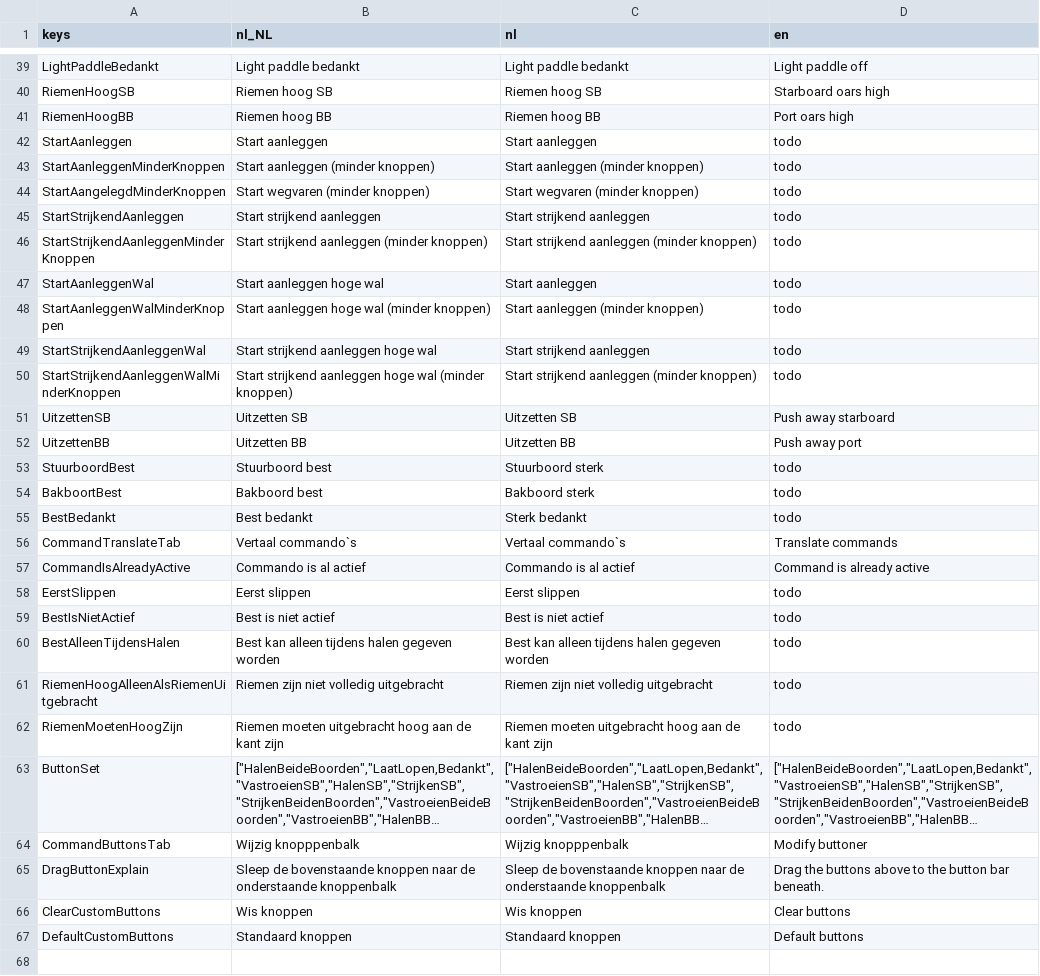
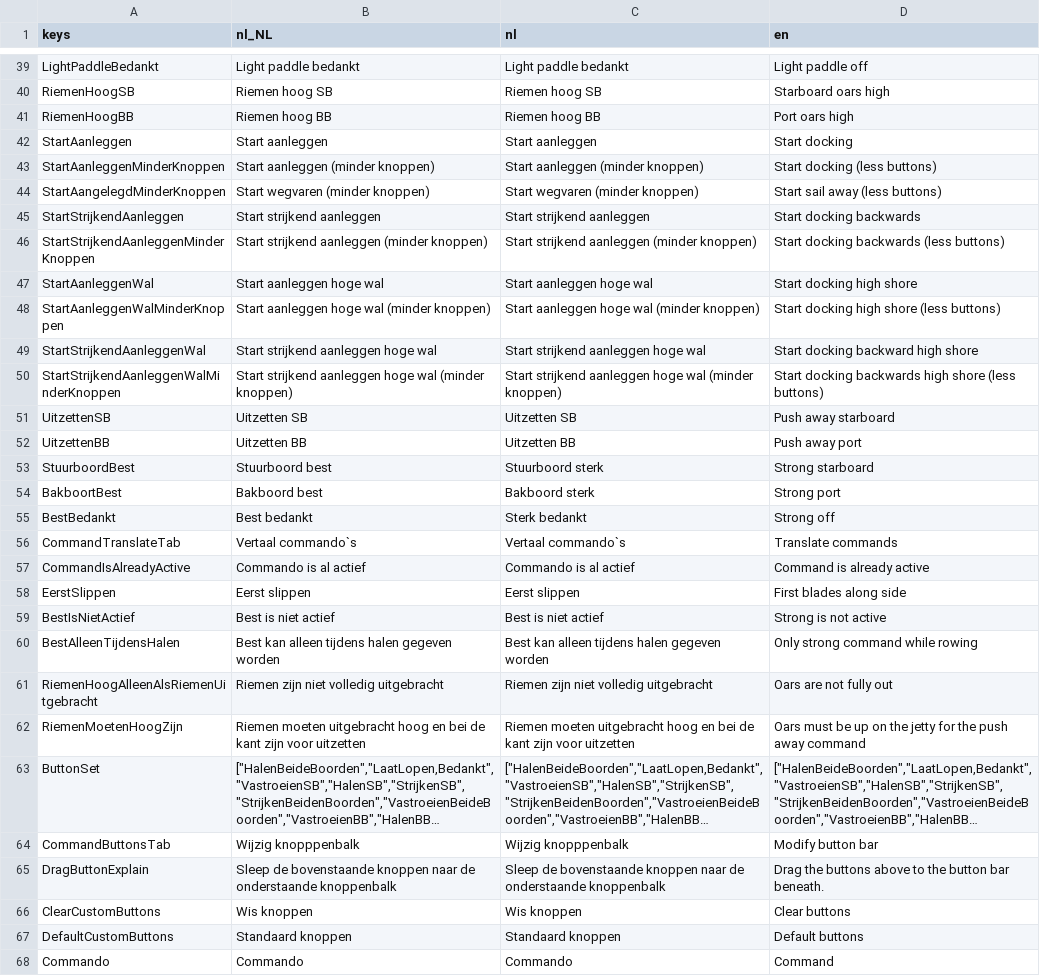
Before and after one commit to tijmenvangulik/PracticeRowingCommands, a CSV file: src/translations/Translations.csv, drawn as a sheet; only a part is shown, gaps mark what is left out; long unchanged cells end in …; the diff covers the shown part only; the diff names each change by its address in the sheet, - before the commit and + after, or states it on an @@ line.

Commit message:
more translations and custom button set bug fixes

```diff
--- a/src/translations/Translations.csv
+++ b/src/translations/Translations.csv
-D42 (en): todo
+D42 (en): Start docking
-D43 (en): todo
+D43 (en): Start docking (less buttons)
-D44 (en): todo
+D44 (en): Start sail away (less buttons)
-D45 (en): todo
+D45 (en): Start docking backwards
-D46 (en): todo
+D46 (en): Start docking backwards (less buttons)
-C47 (nl): Start aanleggen
+C47 (nl): Start aanleggen hoge wal
-D47 (en): todo
+D47 (en): Start docking high shore
-C48 (nl): Start aanleggen (minder knoppen)
+C48 (nl): Start aanleggen hoge wal (minder knoppen)
-D48 (en): todo
+D48 (en): Start docking high shore (less buttons)
-C49 (nl): Start strijkend aanleggen
+C49 (nl): Start strijkend aanleggen hoge wal
-D49 (en): todo
+D49 (en): Start docking backward high shore
-C50 (nl): …strijkend aanleggen (minder knoppen)
+C50 (nl): …strijkend aanleggen hoge wal (minder knoppen)
-D50 (en): todo
+D50 (en): Start docking backwards high shore (less buttons)
-D53 (en): todo
+D53 (en): Strong starboard
-D54 (en): todo
+D54 (en): Strong port
-D55 (en): todo
+D55 (en): Strong off
-D58 (en): todo
+D58 (en): First blades along side
-D59 (en): todo
+D59 (en): Strong is not active
-D60 (en): todo
+D60 (en): Only strong command while rowing
-D61 (en): todo
+D61 (en): Oars are not fully out
-B62 (nl_NL): …uitgebracht hoog aan de kant zijn
+B62 (nl_NL): …uitgebracht hoog en bei de kant zijn voor uitzetten
-C62 (nl): …uitgebracht hoog aan de kant zijn
+C62 (nl): …uitgebracht hoog en bei de kant zijn voor uitzetten
-D62 (en): todo
+D62 (en): Oars must be up on the jetty for the push away command
-D64 (en): Modify buttoner
+D64 (en): Modify button bar
+row 68: Commando | Commando | Commando | Command
```
Also changed, not shown: 15 edited cells elsewhere in this file, 8 other files.
